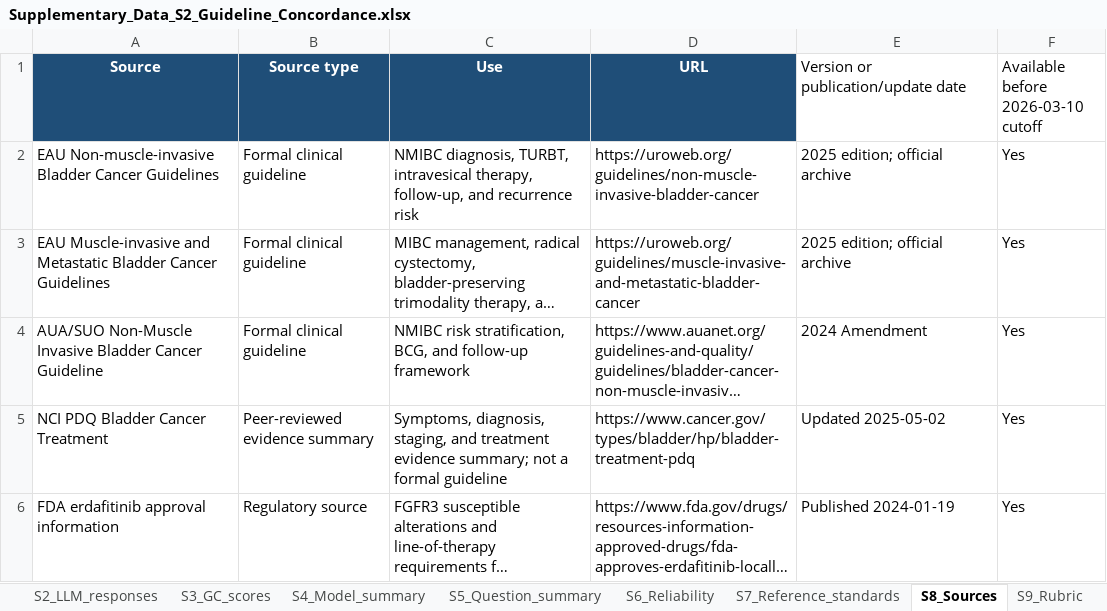
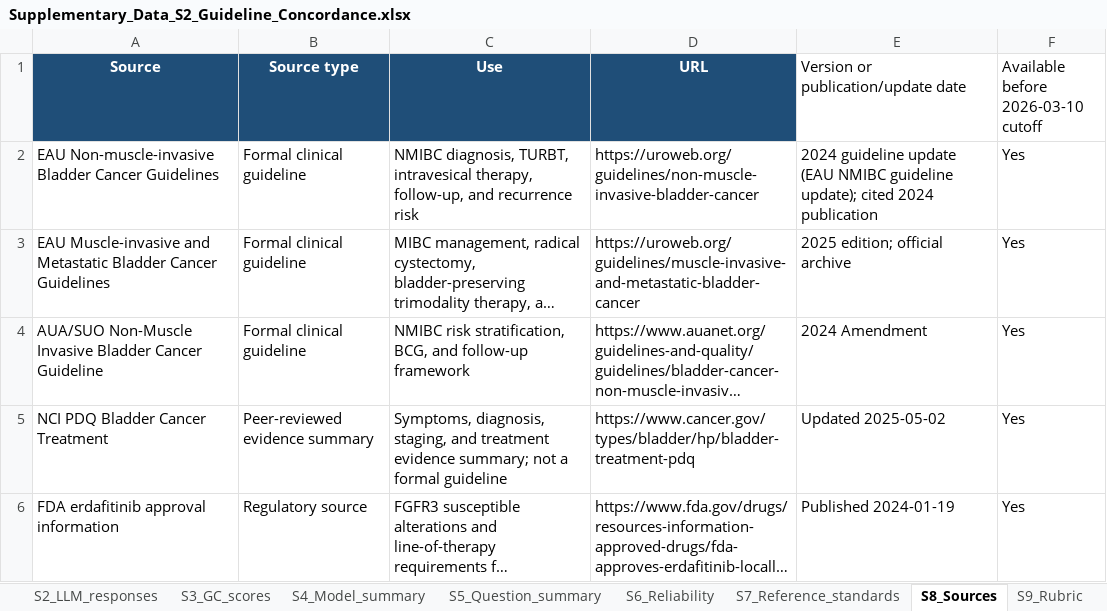
Before and after one commit to zhanfbiting/Evaluation-of-LLM-for-bladder-cancer-education, an Excel workbook: Supplementary_Data_S2_Guideline_Concordance.xlsx, sheet S8_Sources, drawn as a sheet; only a part is shown; long unchanged cells end in …; values as stored, in another font and other column widths than the file's, no borders; the diff names each change by its address in the sheet, - before the commit and + after, or states it on an @@ line.

Commit message:
Clean public supplementary materials and align question numbering

```diff
--- a/Supplementary_Data_S2_Guideline_Concordance.xlsx (sheet S8_Sources)
+++ b/Supplementary_Data_S2_Guideline_Concordance.xlsx (sheet S8_Sources)
-E2: 2025 edition; official archive
+E2: 2024 guideline update (EAU NMIBC guideline update); cited 2024 publication
```
Also changed, not shown: sheet S2_LLM_responses, 22 other files.
